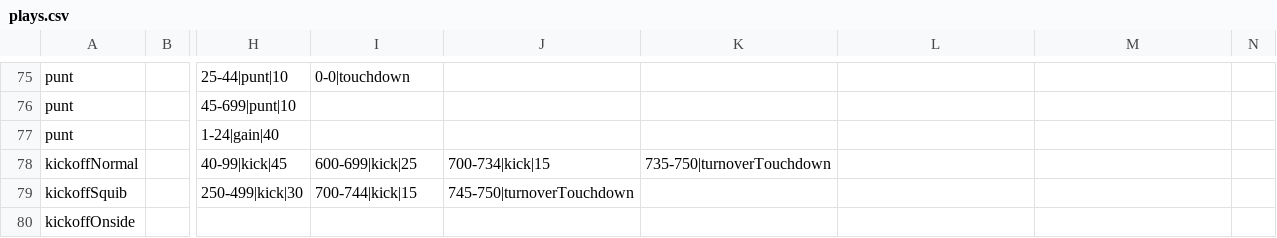
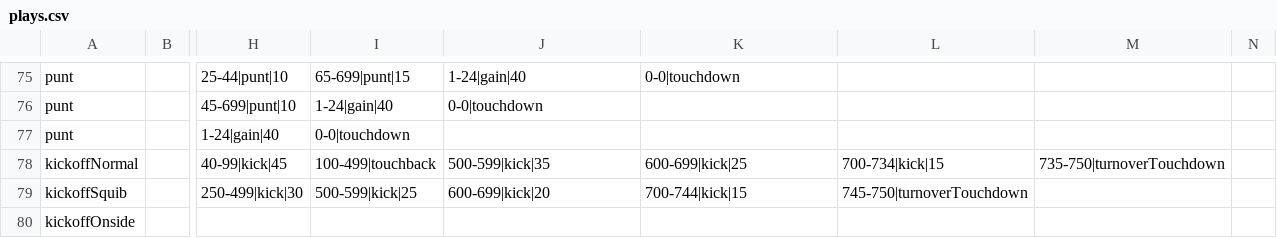
Before and after one commit to Watchful1/CFBRef, a CSV file: data/plays.csv, drawn as a sheet; only a part is shown, gaps mark what is left out; the diff covers the shown part only; the diff names each change by its address in the sheet, - before the commit and + after, or states it on an @@ line.

```diff
--- a/data/plays.csv
+++ b/data/plays.csv
-I75: 0-0|touchdown
+I75: 65-699|punt|15
-J75: (empty)
+J75: 1-24|gain|40
-K75: (empty)
+K75: 0-0|touchdown
-I76: (empty)
+I76: 1-24|gain|40
-J76: (empty)
+J76: 0-0|touchdown
-I77: (empty)
+I77: 0-0|touchdown
-I78: 600-699|kick|25
+I78: 100-499|touchback
-J78: 700-734|kick|15
+J78: 500-599|kick|35
-K78: 735-750|turnoverTouchdown
+K78: 600-699|kick|25
-L78: (empty)
+L78: 700-734|kick|15
-M78: (empty)
+M78: 735-750|turnoverTouchdown
-I79: 700-744|kick|15
+I79: 500-599|kick|25
-J79: 745-750|turnoverTouchdown
+J79: 600-699|kick|20
-K79: (empty)
+K79: 700-744|kick|15
-L79: (empty)
+L79: 745-750|turnoverTouchdown
```
Also changed, not shown: 63 edited cells elsewhere in this file, 2 other files.
